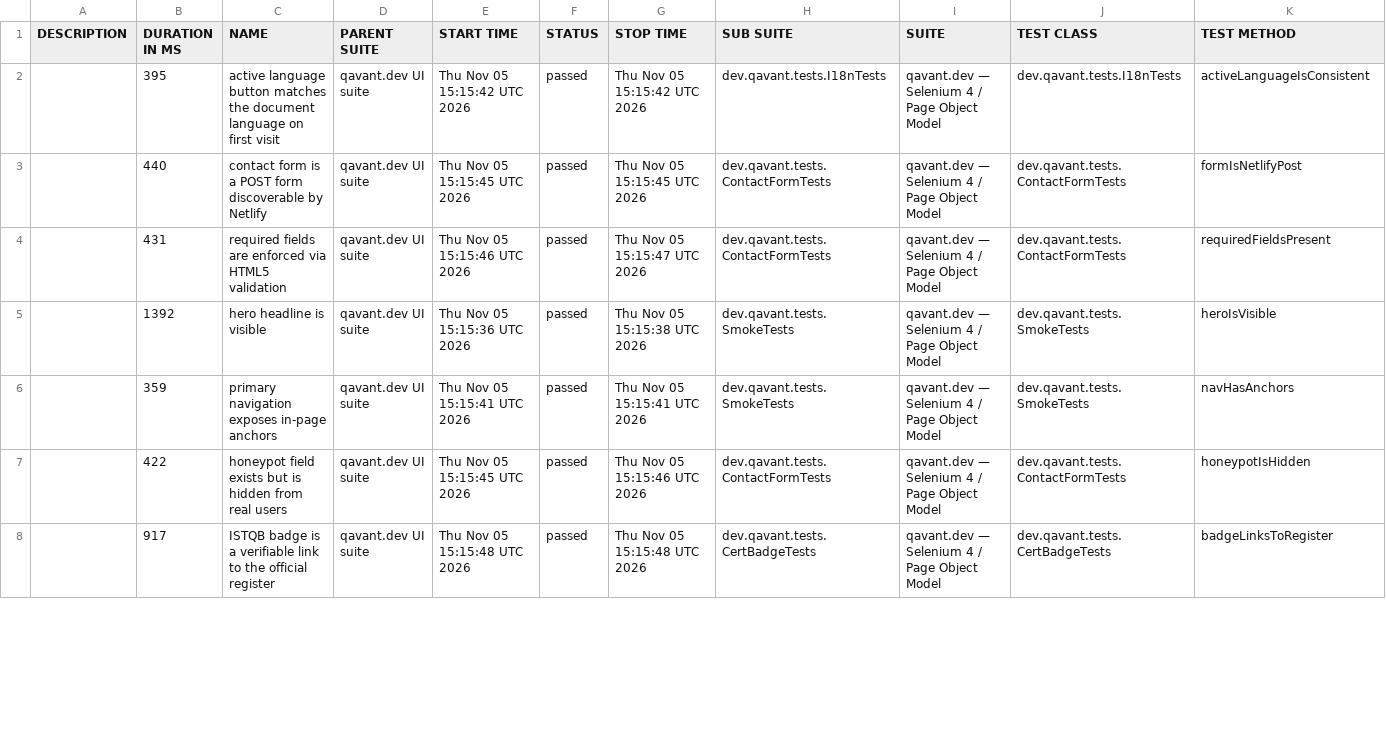
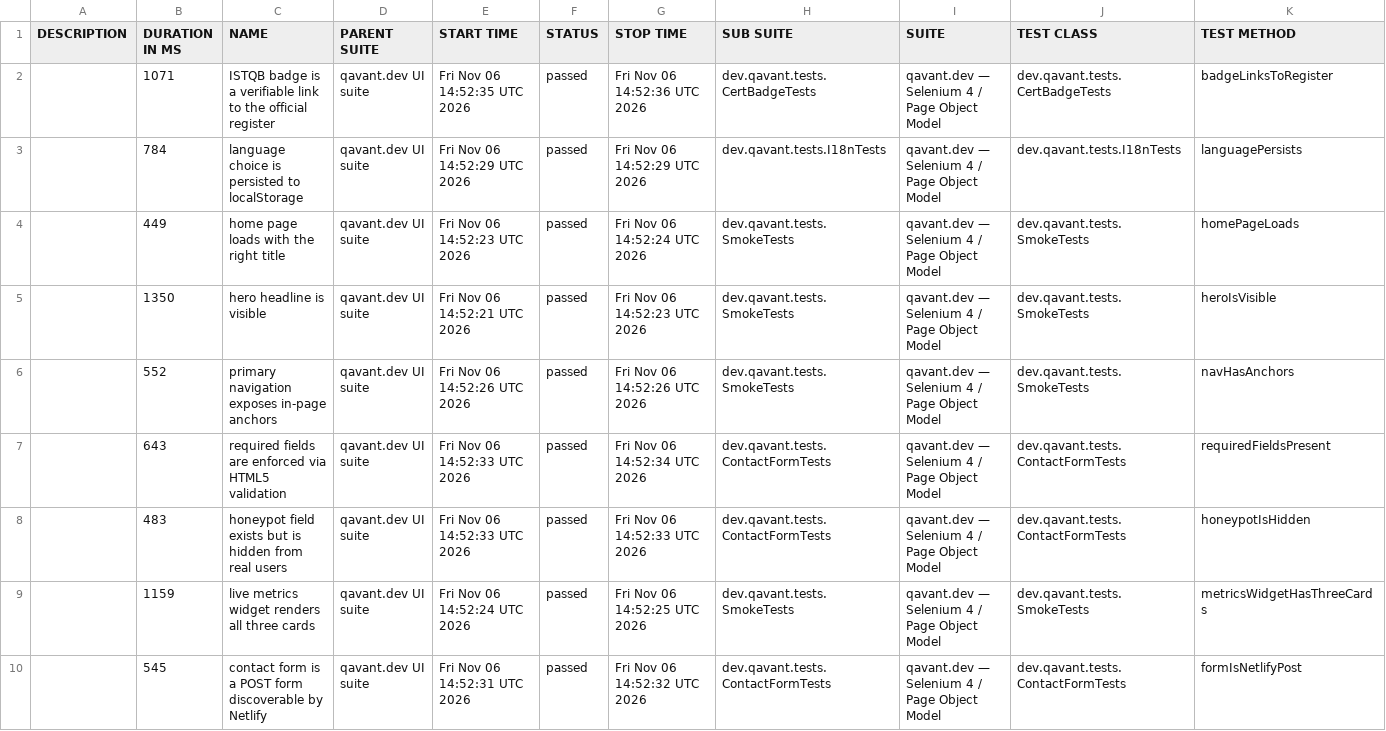
Before and after one commit to peterolah-qa/qavant-selenium, a CSV file: data/suites.csv, drawn as a sheet; only a part is shown; the diff covers the shown part only.

```diff
--- a/data/suites.csv
+++ b/data/suites.csv
@@ -1,8 +1,10 @@
 "DESCRIPTION","DURATION IN MS","NAME","PARENT SUITE","START TIME","STATUS","STOP TIME","SUB SUITE","SUITE","TEST CLASS","TEST METHOD"
-"","395","active language button matches the document language on first visit","qavant.dev UI suite","Thu Nov 05 15:15:42 UTC 2026","passed","Thu Nov 05 15:15:42 UTC 2026","dev.qavant.tests.I18nTests","qavant.dev — Selenium 4 / Page Object Model","dev.qavant.tests.I18nTests","activeLanguageIsConsistent"
-"","440","contact form is a POST form discoverable by Netlify","qavant.dev UI suite","Thu Nov 05 15:15:45 UTC 2026","passed","Thu Nov 05 15:15:45 UTC 2026","dev.qavant.tests.ContactFormTests","qavant.dev — Selenium 4 / Page Object Model","dev.qavant.tests.ContactFormTests","formIsNetlifyPost"
-"","431","required fields are enforced via HTML5 validation","qavant.dev UI suite","Thu Nov 05 15:15:46 UTC 2026","passed","Thu Nov 05 15:15:47 UTC 2026","dev.qavant.tests.ContactFormTests","qavant.dev — Selenium 4 / Page Object Model","dev.qavant.tests.ContactFormTests","requiredFieldsPresent"
-"","1392","hero headline is visible","qavant.dev UI suite","Thu Nov 05 15:15:36 UTC 2026","passed","Thu Nov 05 15:15:38 UTC 2026","dev.qavant.tests.SmokeTests","qavant.dev — Selenium 4 / Page Object Model","dev.qavant.tests.SmokeTests","heroIsVisible"
-"","359","primary navigation exposes in-page anchors","qavant.dev UI suite","Thu Nov 05 15:15:41 UTC 2026","passed","Thu Nov 05 15:15:41 UTC 2026","dev.qavant.tests.SmokeTests","qavant.dev — Selenium 4 / Page Object Model","dev.qavant.tests.SmokeTests","navHasAnchors"
-"","422","honeypot field exists but is hidden from real users","qavant.dev UI suite","Thu Nov 05 15:15:45 UTC 2026","passed","Thu Nov 05 15:15:46 UTC 2026","dev.qavant.tests.ContactFormTests","qavant.dev — Selenium 4 / Page Object Model","dev.qavant.tests.ContactFormTests","honeypotIsHidden"
-"","917","ISTQB badge is a verifiable link to the official register","qavant.dev UI suite","Thu Nov 05 15:15:48 UTC 2026","passed","Thu Nov 05 15:15:48 UTC 2026","dev.qavant.tests.CertBadgeTests","qavant.dev — Selenium 4 / Page Object Model","dev.qavant.tests.CertBadgeTests","badgeLinksToRegister"
+"","1071","ISTQB badge is a verifiable link to the official register","qavant.dev UI suite","Fri Nov 06 14:52:35 UTC 2026","passed","Fri Nov 06 14:52:36 UTC 2026","dev.qavant.tests.CertBadgeTests","qavant.dev — Selenium 4 / Page Object Model","dev.qavant.tests.CertBadgeTests","badgeLinksToRegister"
+"","784","language choice is persisted to localStorage","qavant.dev UI suite","Fri Nov 06 14:52:29 UTC 2026","passed","Fri Nov 06 14:52:29 UTC 2026","dev.qavant.tests.I18nTests","qavant.dev — Selenium 4 / Page Object Model","dev.qavant.tests.I18nTests","languagePersists"
+"","449","home page loads with the right title","qavant.dev UI suite","Fri Nov 06 14:52:23 UTC 2026","passed","Fri Nov 06 14:52:24 UTC 2026","dev.qavant.tests.SmokeTests","qavant.dev — Selenium 4 / Page Object Model","dev.qavant.tests.SmokeTests","homePageLoads"
+"","1350","hero headline is visible","qavant.dev UI suite","Fri Nov 06 14:52:21 UTC 2026","passed","Fri Nov 06 14:52:23 UTC 2026","dev.qavant.tests.SmokeTests","qavant.dev — Selenium 4 / Page Object Model","dev.qavant.tests.SmokeTests","heroIsVisible"
+"","552","primary navigation exposes in-page anchors","qavant.dev UI suite","Fri Nov 06 14:52:26 UTC 2026","passed","Fri Nov 06 14:52:26 UTC 2026","dev.qavant.tests.SmokeTests","qavant.dev — Selenium 4 / Page Object Model","dev.qavant.tests.SmokeTests","navHasAnchors"
+"","643","required fields are enforced via HTML5 validation","qavant.dev UI suite","Fri Nov 06 14:52:33 UTC 2026","passed","Fri Nov 06 14:52:34 UTC 2026","dev.qavant.tests.ContactFormTests","qavant.dev — Selenium 4 / Page Object Model","dev.qavant.tests.ContactFormTests","requiredFieldsPresent"
+"","483","honeypot field exists but is hidden from real users","qavant.dev UI suite","Fri Nov 06 14:52:33 UTC 2026","passed","Fri Nov 06 14:52:33 UTC 2026","dev.qavant.tests.ContactFormTests","qavant.dev — Selenium 4 / Page Object Model","dev.qavant.tests.ContactFormTests","honeypotIsHidden"
+"","1159","live metrics widget renders all three cards","qavant.dev UI suite","Fri Nov 06 14:52:24 UTC 2026","passed","Fri Nov 06 14:52:25 UTC 2026","dev.qavant.tests.SmokeTests","qavant.dev — Selenium 4 / Page Object Model","dev.qavant.tests.SmokeTests","metricsWidgetHasThreeCards"
+"","545","contact form is a POST form discoverable by Netlify","qavant.dev UI suite","Fri Nov 06 14:52:31 UTC 2026","passed","Fri Nov 06 14:52:32 UTC 2026","dev.qavant.tests.ContactFormTests","qavant.dev — Selenium 4 / Page Object Model","dev.qavant.tests.ContactFormTests","formIsNetlifyPost"
```
Also changed, not shown: 2 removed rows and 8 edited cells elsewhere in this file, 36 other files.
